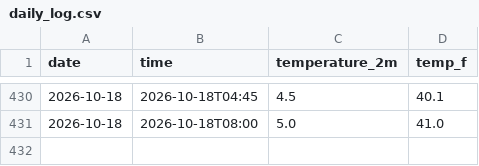
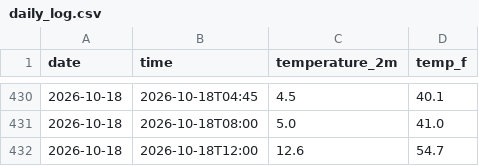
Before and after one commit to person-bot-cmd/Yosemite-Weather-Tracker, a CSV file: daily_log.csv, drawn as a sheet; only a part is shown, gaps mark what is left out.

```diff
--- a/daily_log.csv
+++ b/daily_log.csv
@@ -431 +431,2 @@ date,time,temperature_2m,temp_f
 2026-10-18,2026-10-18T08:00,5.0,41.0
+2026-10-18,2026-10-18T12:00,12.6,54.7
```
Also changed, not shown: 1 other file.
